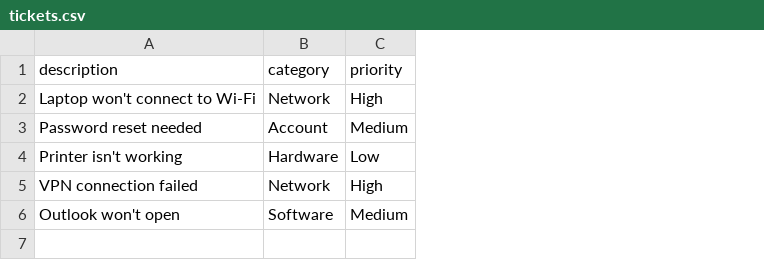
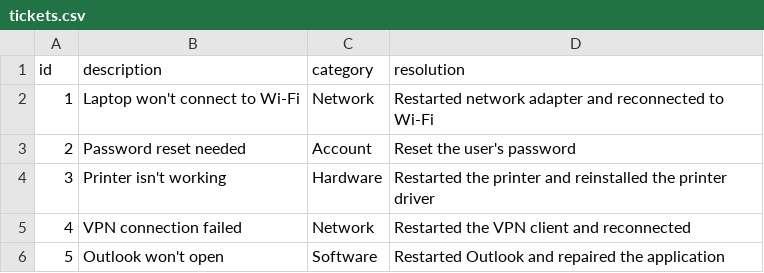
Before and after one commit to e-pigee/it-incident-classifier, a CSV file: data/tickets.csv, drawn as a sheet; removed rows and columns are numbered as before the commit, all else as after; the diff names each change by its address in the sheet, - before the commit and + after, or states it on an @@ line.

Commit message:
Load ticket data into PostgreSQL

```diff
--- a/data/tickets.csv
+++ b/data/tickets.csv
+column A (id), rows 2-6: 1 | 2 | 3 | 4 | 5
-column C (priority), rows 2-6: High | Medium | Low | High | Medium
+column D (resolution), rows 2-6: Restarted network adapter and reconnected to Wi-Fi | Reset the user's password | Restarted the printer and reinstalled the printer driver | Restarted the VPN client and reconnected | Restarted Outlook and repaired the application
```
Also changed, not shown: 1 other file.
